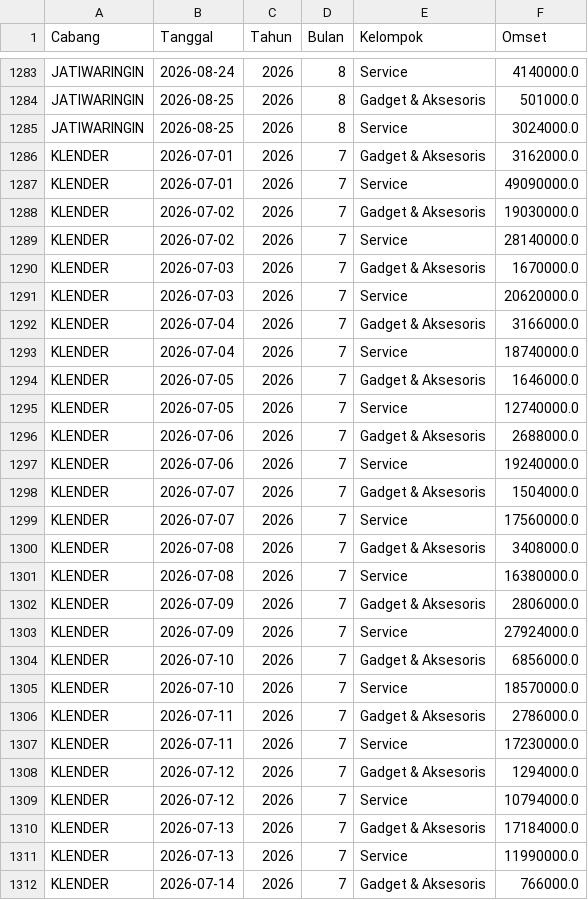
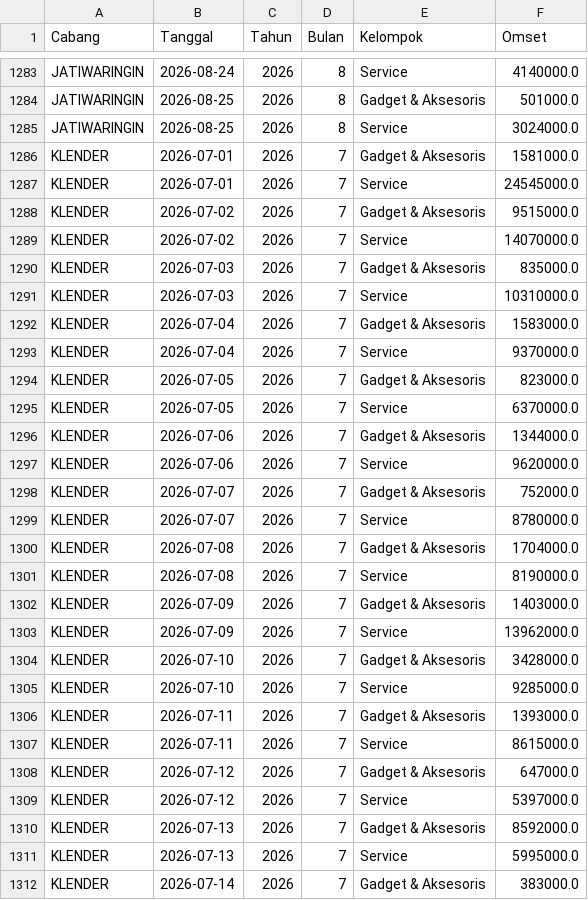
Before and after one commit to ikbalmadinahgroup-creator/Dashboard-Omset, a CSV file: data/history_log.csv, drawn as a sheet; only a part is shown, gaps mark what is left out; the diff covers the shown part only.

Commit message:
Update ledger histori

```diff
--- a/data/history_log.csv
+++ b/data/history_log.csv
@@ -1285,28 +1285,28 @@ JATIWARINGIN,2026-08-25,2026,8,Gadget & Aksesoris,501000.0
 JATIWARINGIN,2026-08-25,2026,8,Service,3024000.0
-KLENDER,2026-07-01,2026,7,Gadget & Aksesoris,3162000.0
-KLENDER,2026-07-01,2026,7,Service,49090000.0
-KLENDER,2026-07-02,2026,7,Gadget & Aksesoris,19030000.0
-KLENDER,2026-07-02,2026,7,Service,28140000.0
-KLENDER,2026-07-03,2026,7,Gadget & Aksesoris,1670000.0
-KLENDER,2026-07-03,2026,7,Service,20620000.0
-KLENDER,2026-07-04,2026,7,Gadget & Aksesoris,3166000.0
-KLENDER,2026-07-04,2026,7,Service,18740000.0
-KLENDER,2026-07-05,2026,7,Gadget & Aksesoris,1646000.0
-KLENDER,2026-07-05,2026,7,Service,12740000.0
-KLENDER,2026-07-06,2026,7,Gadget & Aksesoris,2688000.0
-KLENDER,2026-07-06,2026,7,Service,19240000.0
-KLENDER,2026-07-07,2026,7,Gadget & Aksesoris,1504000.0
-KLENDER,2026-07-07,2026,7,Service,17560000.0
-KLENDER,2026-07-08,2026,7,Gadget & Aksesoris,3408000.0
-KLENDER,2026-07-08,2026,7,Service,16380000.0
-KLENDER,2026-07-09,2026,7,Gadget & Aksesoris,2806000.0
-KLENDER,2026-07-09,2026,7,Service,27924000.0
-KLENDER,2026-07-10,2026,7,Gadget & Aksesoris,6856000.0
-KLENDER,2026-07-10,2026,7,Service,18570000.0
-KLENDER,2026-07-11,2026,7,Gadget & Aksesoris,2786000.0
-KLENDER,2026-07-11,2026,7,Service,17230000.0
-KLENDER,2026-07-12,2026,7,Gadget & Aksesoris,1294000.0
-KLENDER,2026-07-12,2026,7,Service,10794000.0
-KLENDER,2026-07-13,2026,7,Gadget & Aksesoris,17184000.0
-KLENDER,2026-07-13,2026,7,Service,11990000.0
-KLENDER,2026-07-14,2026,7,Gadget & Aksesoris,766000.0
+KLENDER,2026-07-01,2026,7,Gadget & Aksesoris,1581000.0
+KLENDER,2026-07-01,2026,7,Service,24545000.0
+KLENDER,2026-07-02,2026,7,Gadget & Aksesoris,9515000.0
+KLENDER,2026-07-02,2026,7,Service,14070000.0
+KLENDER,2026-07-03,2026,7,Gadget & Aksesoris,835000.0
+KLENDER,2026-07-03,2026,7,Service,10310000.0
+KLENDER,2026-07-04,2026,7,Gadget & Aksesoris,1583000.0
+KLENDER,2026-07-04,2026,7,Service,9370000.0
+KLENDER,2026-07-05,2026,7,Gadget & Aksesoris,823000.0
+KLENDER,2026-07-05,2026,7,Service,6370000.0
+KLENDER,2026-07-06,2026,7,Gadget & Aksesoris,1344000.0
+KLENDER,2026-07-06,2026,7,Service,9620000.0
+KLENDER,2026-07-07,2026,7,Gadget & Aksesoris,752000.0
+KLENDER,2026-07-07,2026,7,Service,8780000.0
+KLENDER,2026-07-08,2026,7,Gadget & Aksesoris,1704000.0
+KLENDER,2026-07-08,2026,7,Service,8190000.0
+KLENDER,2026-07-09,2026,7,Gadget & Aksesoris,1403000.0
+KLENDER,2026-07-09,2026,7,Service,13962000.0
+KLENDER,2026-07-10,2026,7,Gadget & Aksesoris,3428000.0
+KLENDER,2026-07-10,2026,7,Service,9285000.0
+KLENDER,2026-07-11,2026,7,Gadget & Aksesoris,1393000.0
+KLENDER,2026-07-11,2026,7,Service,8615000.0
+KLENDER,2026-07-12,2026,7,Gadget & Aksesoris,647000.0
+KLENDER,2026-07-12,2026,7,Service,5397000.0
+KLENDER,2026-07-13,2026,7,Gadget & Aksesoris,8592000.0
+KLENDER,2026-07-13,2026,7,Service,5995000.0
+KLENDER,2026-07-14,2026,7,Gadget & Aksesoris,383000.0
```
Also changed, not shown: 85 edited cells elsewhere in this file.
